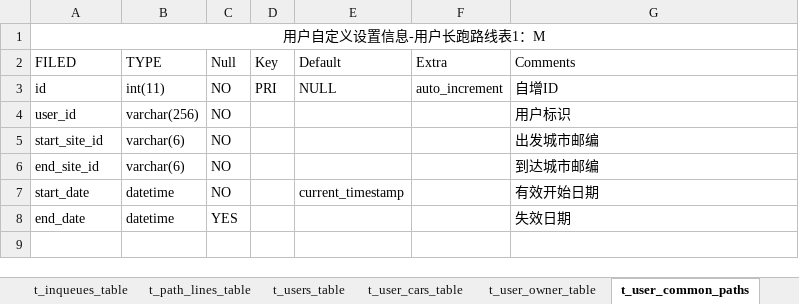
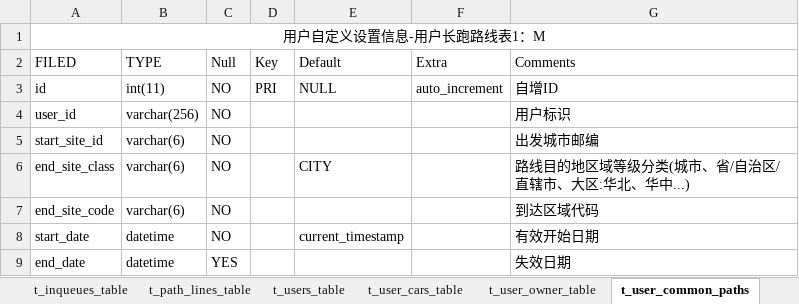
Before and after one commit to 168yywl/Rdev, an Excel workbook: 168yywl.xlsx, sheet t_user_common_paths, drawn as a sheet; values as stored, in another font and other column widths than the file's, no borders; addresses are those after the commit; the diff names each change by its address in the sheet, - before the commit and + after, or states it on an @@ line.

```diff
--- a/168yywl.xlsx (sheet t_user_common_paths)
+++ b/168yywl.xlsx (sheet t_user_common_paths)
+row 6: end_site_class | varchar(6) | NO |  | CITY |  | 路线目的地区域等级分类(城市、省/自治区/直辖市、大区:华北、华中...)
-A7 (FILED): end_site_id
+A7 (FILED): end_site_code
-G7 (Comments): 到达城市邮编
+G7 (Comments): 到达区域代码
```
Also changed, not shown: sheet t_users_table, sheet t_user_cars_table, sheet t_inqueues_table, sheet t_user_travel_list, sheet t_travel_evaluates, sheet t_user_balances, 4 more sheets, other sheet tabs.
